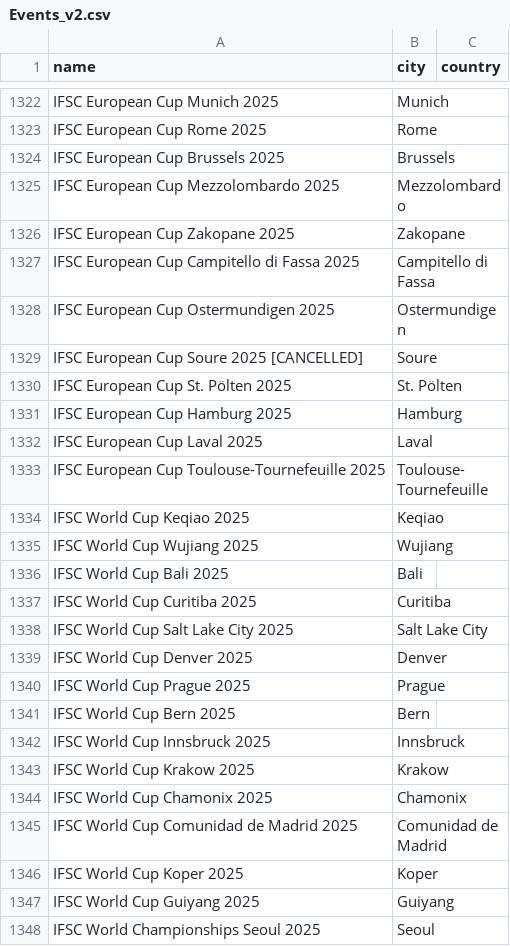
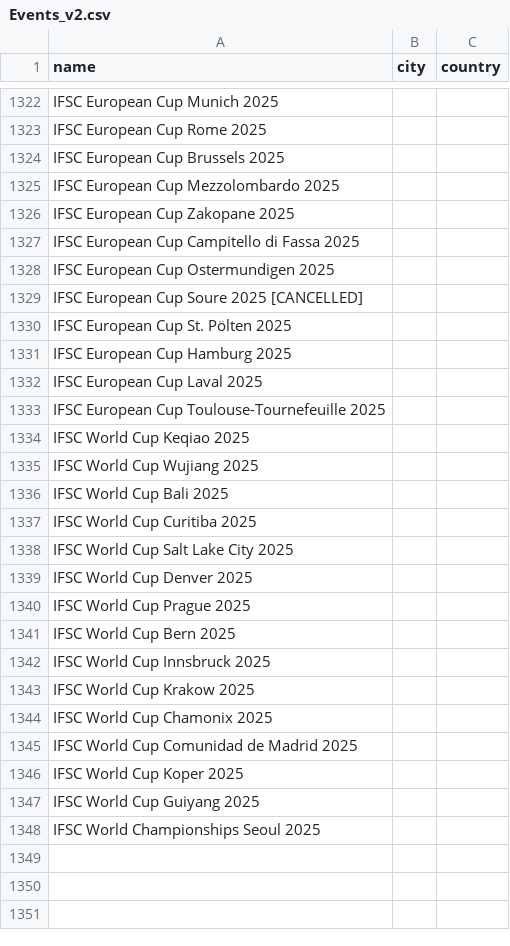
Before and after one commit to SupaGuta/ifsc-climbing-dataviz, a CSV file: assets/helpers/Events_v2.csv, drawn as a sheet; only a part is shown, gaps mark what is left out; the diff covers the shown part only; the diff names each change by its address in the sheet, - before the commit and + after, or states it on an @@ line.

```diff
--- a/assets/helpers/Events_v2.csv
+++ b/assets/helpers/Events_v2.csv
-B1322 (city): Munich
+B1322 (city): (empty)
-B1323 (city): Rome
+B1323 (city): (empty)
-B1324 (city): Brussels
+B1324 (city): (empty)
-B1325 (city): Mezzolombardo
+B1325 (city): (empty)
-B1326 (city): Zakopane
+B1326 (city): (empty)
-B1327 (city): Campitello di Fassa
+B1327 (city): (empty)
-B1328 (city): Ostermundigen
+B1328 (city): (empty)
-B1329 (city): Soure
+B1329 (city): (empty)
-B1330 (city): St. Pölten
+B1330 (city): (empty)
-B1331 (city): Hamburg
+B1331 (city): (empty)
-B1332 (city): Laval
+B1332 (city): (empty)
-B1333 (city): Toulouse-Tournefeuille
+B1333 (city): (empty)
-B1334 (city): Keqiao
+B1334 (city): (empty)
-B1335 (city): Wujiang
+B1335 (city): (empty)
-B1336 (city): Bali
+B1336 (city): (empty)
-B1337 (city): Curitiba
+B1337 (city): (empty)
-B1338 (city): Salt Lake City
+B1338 (city): (empty)
-B1339 (city): Denver
+B1339 (city): (empty)
-B1340 (city): Prague
+B1340 (city): (empty)
-B1341 (city): Bern
+B1341 (city): (empty)
-B1342 (city): Innsbruck
+B1342 (city): (empty)
-B1343 (city): Krakow
+B1343 (city): (empty)
-B1344 (city): Chamonix
+B1344 (city): (empty)
-B1345 (city): Comunidad de Madrid
+B1345 (city): (empty)
-B1346 (city): Koper
+B1346 (city): (empty)
-B1347 (city): Guiyang
+B1347 (city): (empty)
-B1348 (city): Seoul
+B1348 (city): (empty)
```
Also changed, not shown: 155 edited cells elsewhere in this file, 4 other files.
